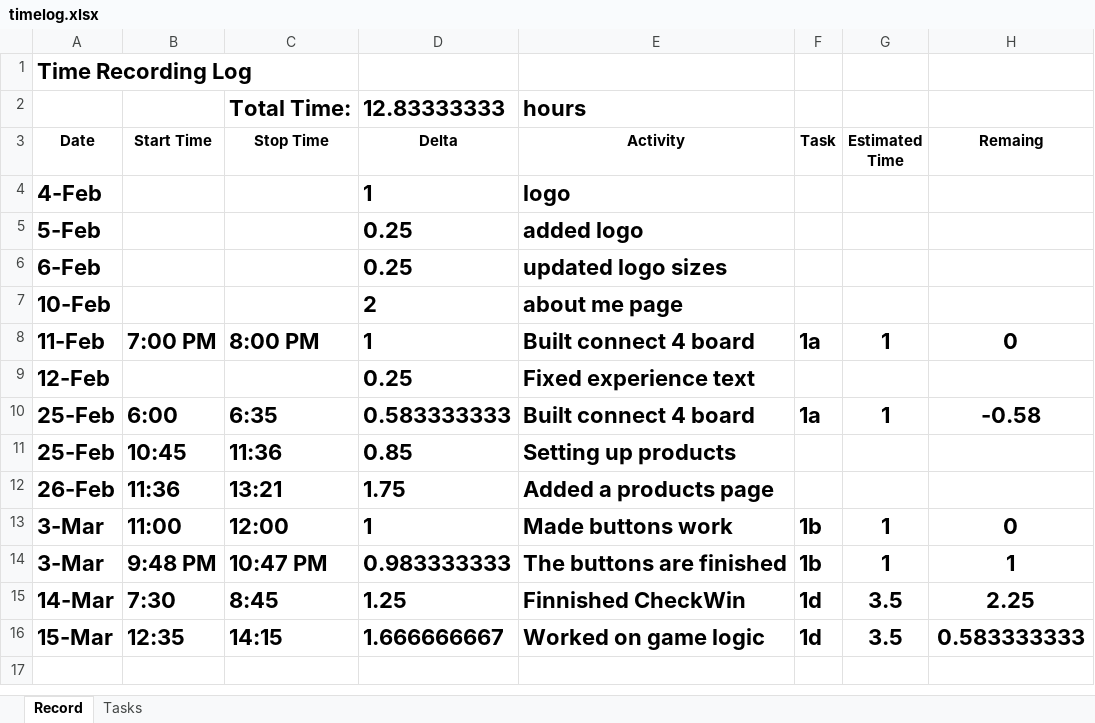
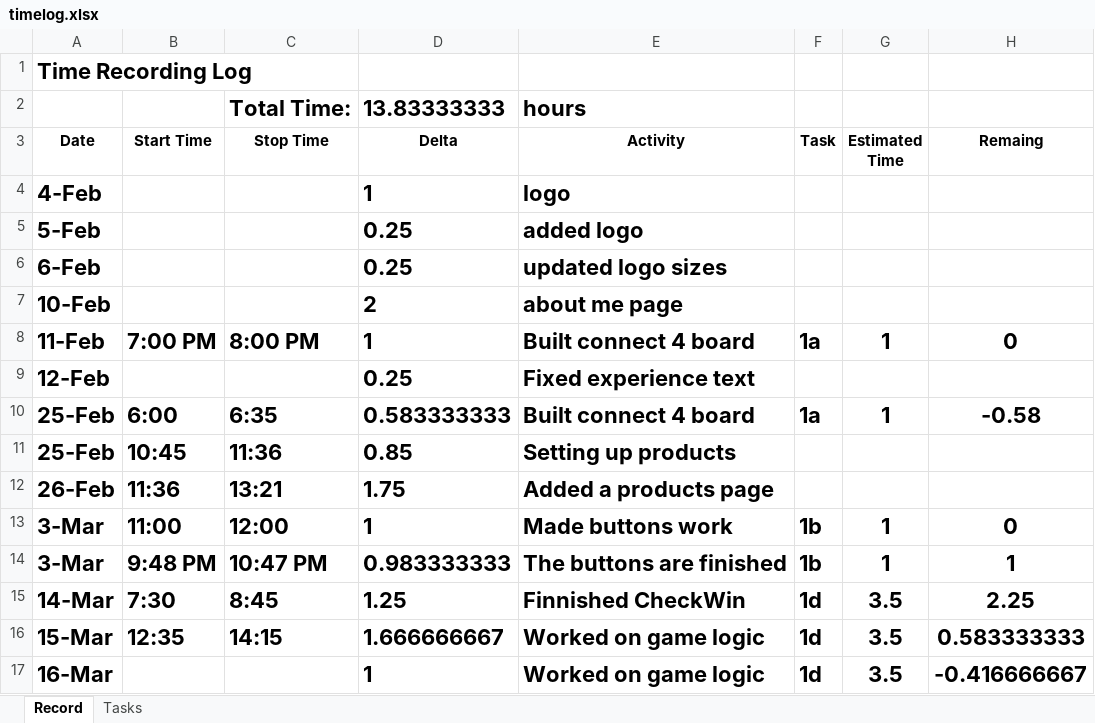
Before and after one commit to dextercarlmiller/Senior-Project, an Excel workbook: files/timelog.xlsx, sheet Record, drawn as a sheet; values as stored, in another font and other column widths than the file's, no borders; the diff names each change by its address in the sheet, - before the commit and + after, or states it on an @@ line.

```diff
--- a/files/timelog.xlsx (sheet Record)
+++ b/files/timelog.xlsx (sheet Record)
-D2 (Delta): 12.83333333
+D2 (Delta): 13.83333333
+row 17: 16-Mar |  |  | 1 | Worked on game logic | 1d | 3.5 | -0.416666667
```
Also changed, not shown: 1 other file.
